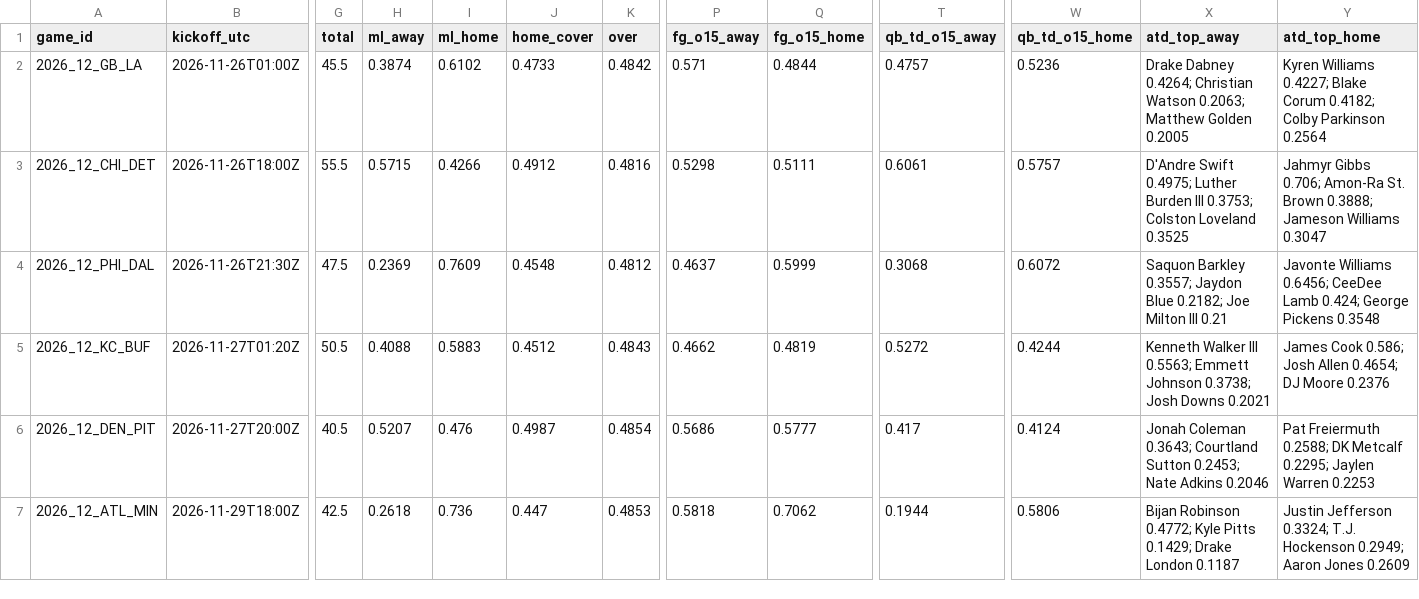
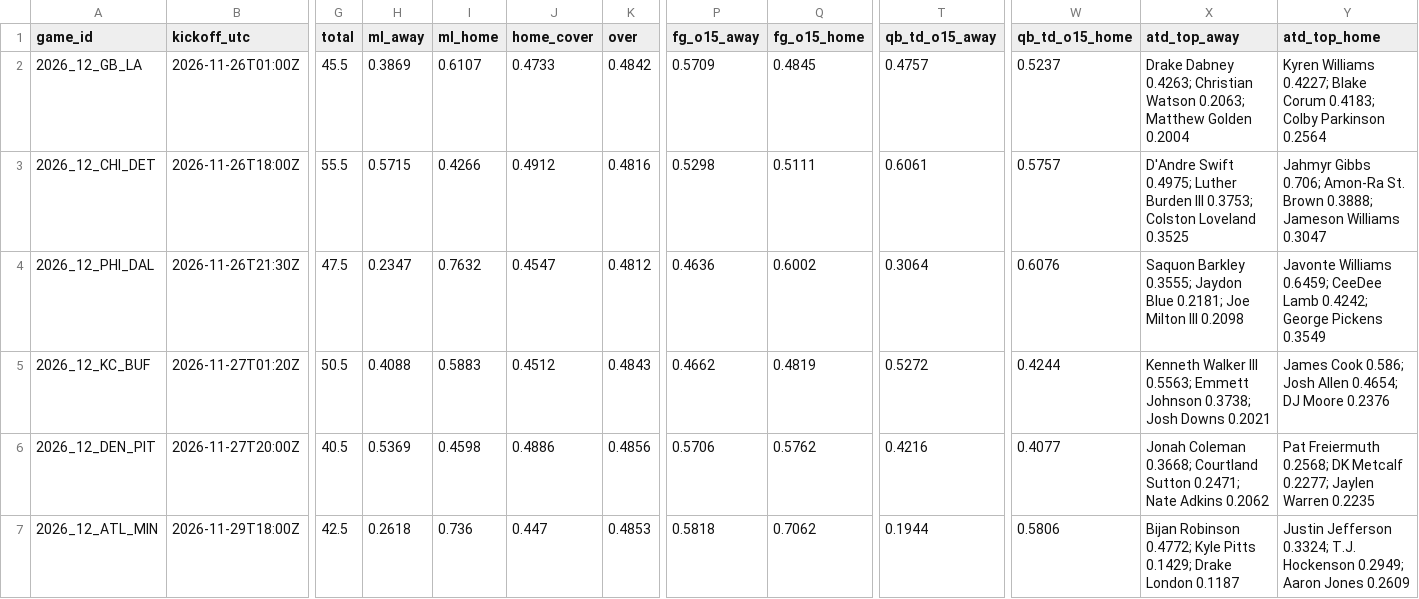
Before and after one commit to Moneyg604/nhl-early-goal, a CSV file: docs/nfl/weeks/2026-w12.csv, drawn as a sheet; only a part is shown, gaps mark what is left out; the diff covers the shown part only; the diff names each change by its address in the sheet, - before the commit and + after, or states it on an @@ line.

```diff
--- a/docs/nfl/weeks/2026-w12.csv
+++ b/docs/nfl/weeks/2026-w12.csv
-H2 (ml_away): 0.3874
+H2 (ml_away): 0.3869
-I2 (ml_home): 0.6102
+I2 (ml_home): 0.6107
-P2 (fg_o15_away): 0.571
+P2 (fg_o15_away): 0.5709
-Q2 (fg_o15_home): 0.4844
+Q2 (fg_o15_home): 0.4845
-W2 (qb_td_o15_home): 0.5236
+W2 (qb_td_o15_home): 0.5237
-X2 (atd_top_away): Drake Dabney 0.4264; Christian Watson 0.2063; Matthew Golden 0.2005
+X2 (atd_top_away): Drake Dabney 0.4263; Christian Watson 0.2063; Matthew Golden 0.2004
-Y2 (atd_top_home): …Blake Corum 0.4182; Colby Parkinson…
+Y2 (atd_top_home): …Blake Corum 0.4183; Colby Parkinson…
-H4 (ml_away): 0.2369
+H4 (ml_away): 0.2347
-I4 (ml_home): 0.7609
+I4 (ml_home): 0.7632
-J4 (home_cover): 0.4548
+J4 (home_cover): 0.4547
-P4 (fg_o15_away): 0.4637
+P4 (fg_o15_away): 0.4636
-Q4 (fg_o15_home): 0.5999
+Q4 (fg_o15_home): 0.6002
-T4 (qb_td_o15_away): 0.3068
+T4 (qb_td_o15_away): 0.3064
-W4 (qb_td_o15_home): 0.6072
+W4 (qb_td_o15_home): 0.6076
-X4 (atd_top_away): Saquon Barkley 0.3557; Jaydon Blue 0.2182; Joe Milton III 0.21
+X4 (atd_top_away): Saquon Barkley 0.3555; Jaydon Blue 0.2181; Joe Milton III 0.2098
-Y4 (atd_top_home): Javonte Williams 0.6456; CeeDee Lamb 0.424; George Pickens 0.3548
+Y4 (atd_top_home): Javonte Williams 0.6459; CeeDee Lamb 0.4242; George Pickens 0.3549
-H6 (ml_away): 0.5207
+H6 (ml_away): 0.5369
-I6 (ml_home): 0.476
+I6 (ml_home): 0.4598
-J6 (home_cover): 0.4987
+J6 (home_cover): 0.4886
-K6 (over): 0.4854
+K6 (over): 0.4856
-P6 (fg_o15_away): 0.5686
+P6 (fg_o15_away): 0.5706
-Q6 (fg_o15_home): 0.5777
+Q6 (fg_o15_home): 0.5762
-T6 (qb_td_o15_away): 0.417
+T6 (qb_td_o15_away): 0.4216
-W6 (qb_td_o15_home): 0.4124
+W6 (qb_td_o15_home): 0.4077
-X6 (atd_top_away): Jonah Coleman 0.3643; Courtland Sutton 0.2453; Nate Adkins 0.2046
+X6 (atd_top_away): Jonah Coleman 0.3668; Courtland Sutton 0.2471; Nate Adkins 0.2062
-Y6 (atd_top_home): Pat Freiermuth 0.2588; DK Metcalf 0.2295; Jaylen Warren 0.2253
+Y6 (atd_top_home): Pat Freiermuth 0.2568; DK Metcalf 0.2277; Jaylen Warren 0.2235
```
Also changed, not shown: 86 edited cells elsewhere in this file, docs/nfl/weeks/2026-w11.csv, 15 other files.
